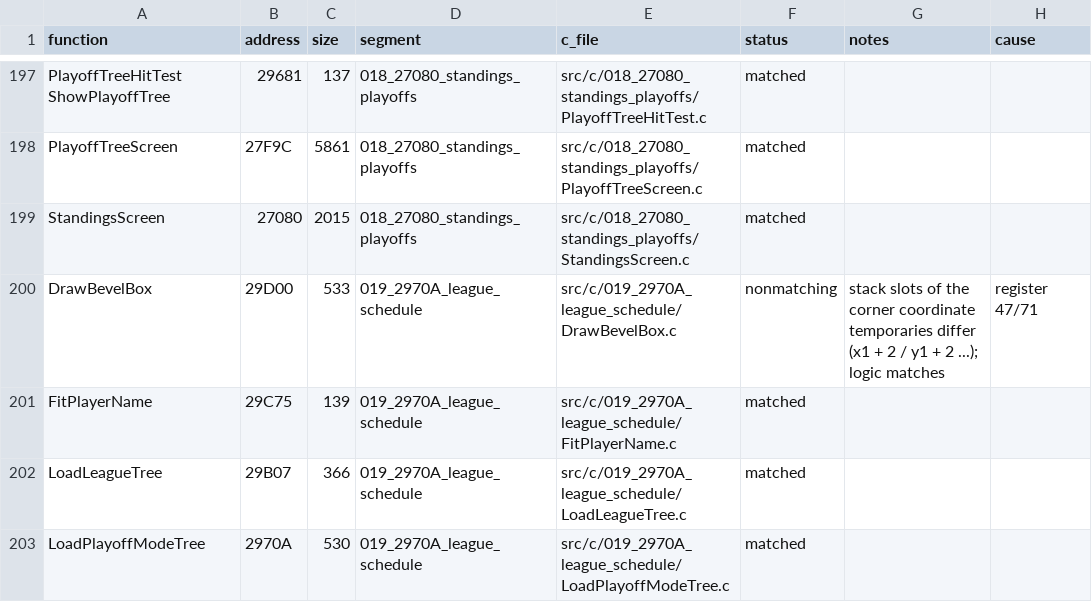
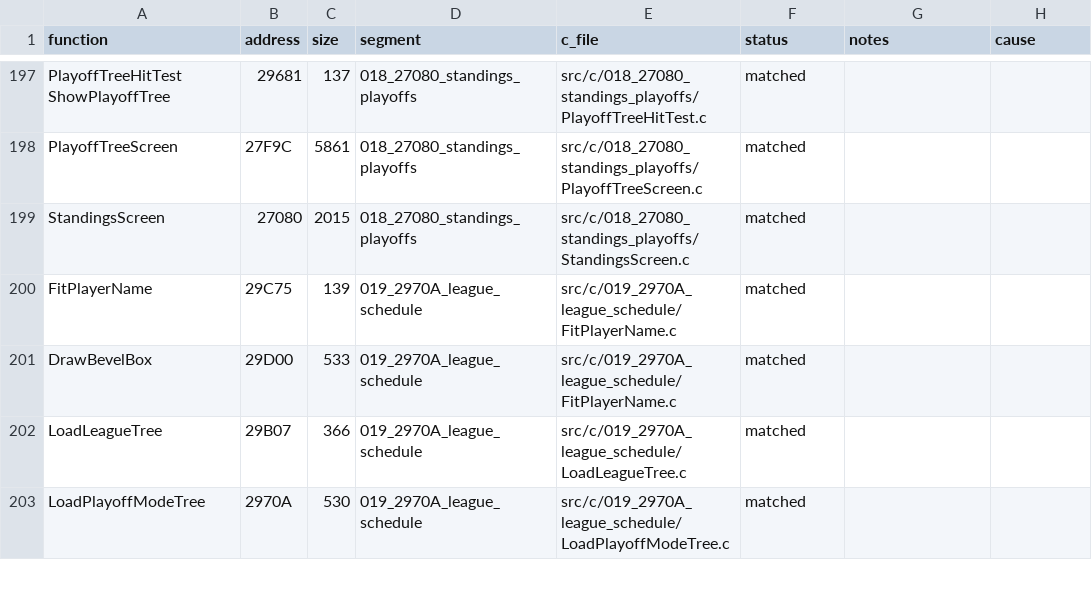
Before and after one commit to Mhopkinsinc/NHL95PC, a CSV file: tools/c_functions.csv, drawn as a sheet; only a part is shown, gaps mark what is left out.

```diff
--- a/tools/c_functions.csv
+++ b/tools/c_functions.csv
@@ -199,4 +199,4 @@ PlayoffTreeScreen,27F9C,5861,018_27080_standings_playoffs,src/c/018_27080_standi
 StandingsScreen,27080,2015,018_27080_standings_playoffs,src/c/018_27080_standings_playoffs/StandingsScreen.c,matched,,
-DrawBevelBox,29D00,533,019_2970A_league_schedule,src/c/019_2970A_league_schedule/DrawBevelBox.c,nonmatching,stack slots of the corner coordinate temporaries differ (x1 + 2 / y1 + 2 ...); logic matches,register 47/71
 FitPlayerName,29C75,139,019_2970A_league_schedule,src/c/019_2970A_league_schedule/FitPlayerName.c,matched,,
+DrawBevelBox,29D00,533,019_2970A_league_schedule,src/c/019_2970A_league_schedule/FitPlayerName.c,matched,,
 LoadLeagueTree,29B07,366,019_2970A_league_schedule,src/c/019_2970A_league_schedule/LoadLeagueTree.c,matched,,
```
Also changed, not shown: 8 other files.
